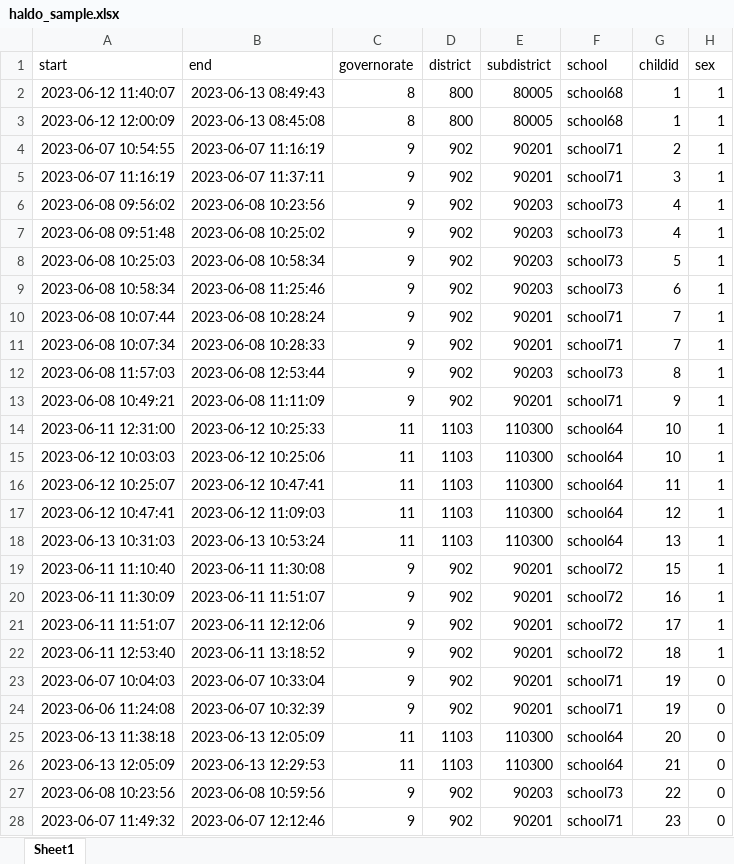
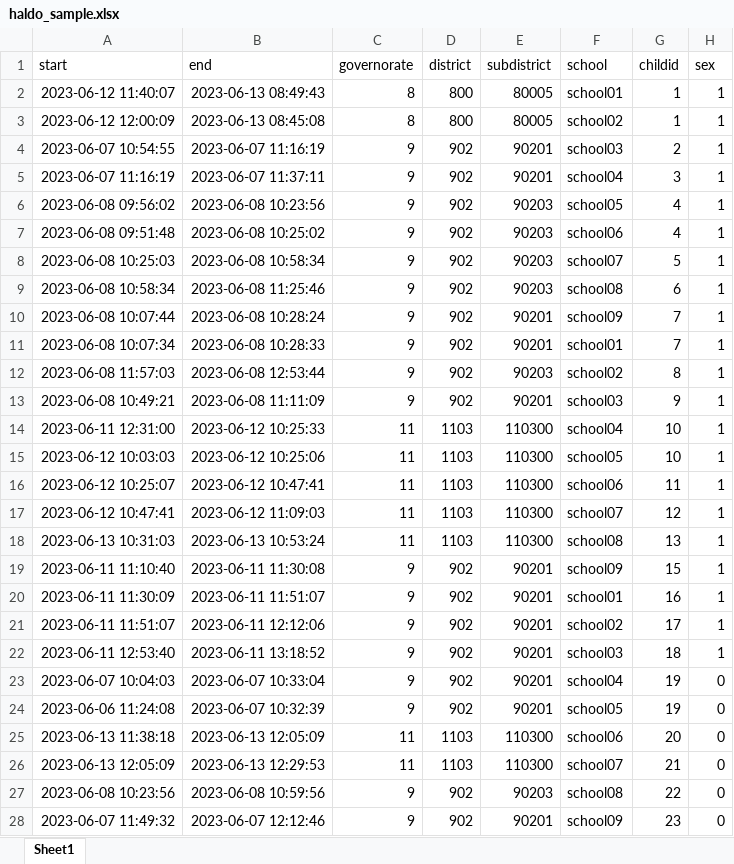
Before and after one commit to fergal-turner/mwm_poc_v2, an Excel workbook: data/input/haldo_sample.xlsx, sheet Sheet1, drawn as a sheet; only a part is shown; values as stored, in another font and other column widths than the file's, no borders; the diff covers the shown part only; the diff names each change by its address in the sheet, - before the commit and + after, or states it on an @@ line.

```diff
--- a/data/input/haldo_sample.xlsx (sheet Sheet1)
+++ b/data/input/haldo_sample.xlsx (sheet Sheet1)
-F2 (school): school68
+F2 (school): school01
-F3 (school): school68
+F3 (school): school02
-F4 (school): school71
+F4 (school): school03
-F5 (school): school71
+F5 (school): school04
-F6 (school): school73
+F6 (school): school05
-F7 (school): school73
+F7 (school): school06
-F8 (school): school73
+F8 (school): school07
-F9 (school): school73
+F9 (school): school08
-F10 (school): school71
+F10 (school): school09
-F11 (school): school71
+F11 (school): school01
-F12 (school): school73
+F12 (school): school02
-F13 (school): school71
+F13 (school): school03
-F14 (school): school64
+F14 (school): school04
-F15 (school): school64
+F15 (school): school05
-F16 (school): school64
+F16 (school): school06
-F17 (school): school64
+F17 (school): school07
-F18 (school): school64
+F18 (school): school08
-F19 (school): school72
+F19 (school): school09
-F20 (school): school72
+F20 (school): school01
-F21 (school): school72
+F21 (school): school02
-F22 (school): school72
+F22 (school): school03
-F23 (school): school71
+F23 (school): school04
-F24 (school): school71
+F24 (school): school05
-F25 (school): school64
+F25 (school): school06
-F26 (school): school64
+F26 (school): school07
-F27 (school): school73
+F27 (school): school08
-F28 (school): school71
+F28 (school): school09
```
Also changed, not shown: 1219 edited cells elsewhere in this sheet, data/input/lesson_obs.xlsx, 18 other files.
